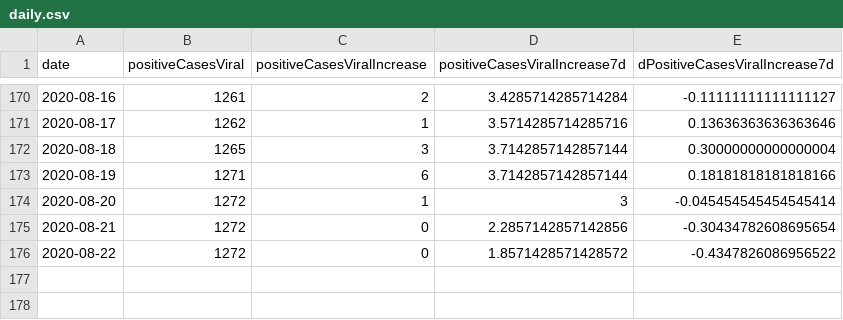
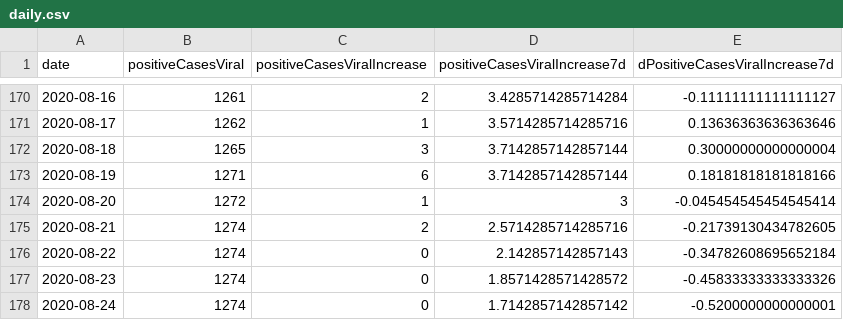
Before and after one commit to hoir/covid-data, a CSV file: data/cities/cambridge/daily.csv, drawn as a sheet; only a part is shown, gaps mark what is left out.

```diff
--- a/data/cities/cambridge/daily.csv
+++ b/data/cities/cambridge/daily.csv
@@ -174,3 +174,5 @@ date,positiveCasesViral,positiveCasesViralIncrease,positiveCasesViralIncrease7d,
 2020-08-20,1272,1,3,-0.045454545454545414
-2020-08-21,1272,0,2.2857142857142856,-0.30434782608695654
-2020-08-22,1272,0,1.8571428571428572,-0.4347826086956522
+2020-08-21,1274,2,2.5714285714285716,-0.21739130434782605
+2020-08-22,1274,0,2.142857142857143,-0.34782608695652184
+2020-08-23,1274,0,1.8571428571428572,-0.45833333333333326
+2020-08-24,1274,0,1.7142857142857142,-0.5200000000000001
```
Also changed, not shown: data-raw/cambridge/daily.csv, data-raw/covidtracking/states/ma/daily.csv, 3 other files.
